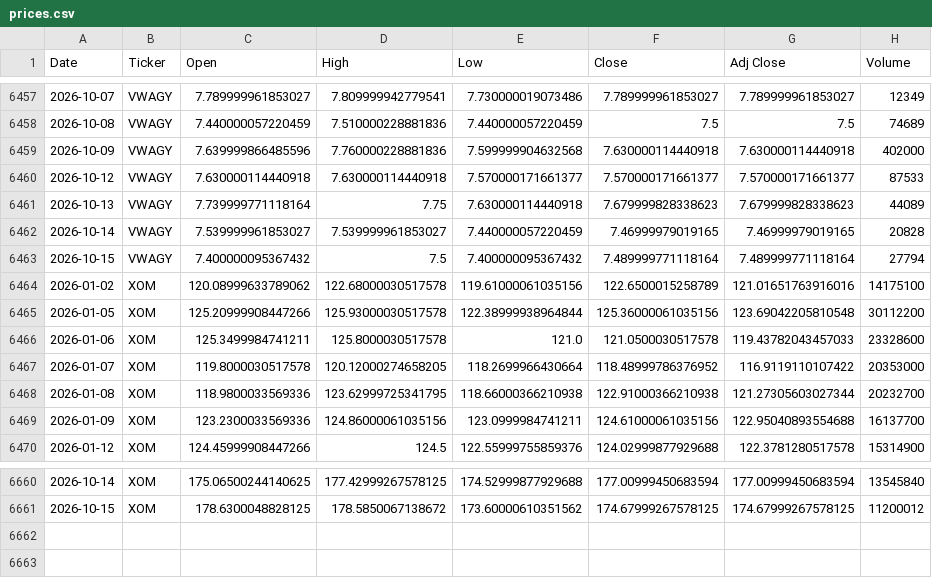
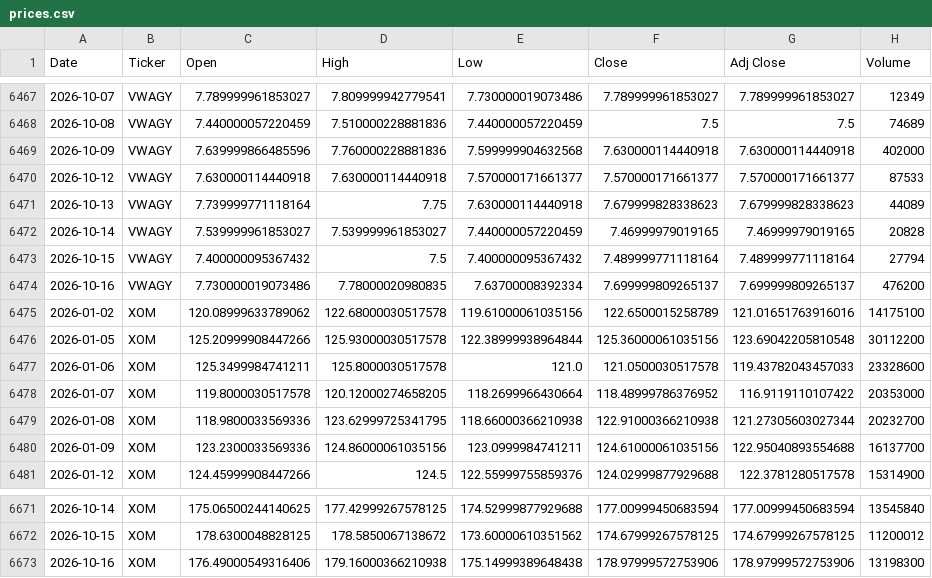
Before and after one commit to icengel91/WebMiningProject, a CSV file: data/raw/prices/prices.csv, drawn as a sheet; only a part is shown, gaps mark what is left out; the diff covers the shown part only.

```diff
--- a/data/raw/prices/prices.csv
+++ b/data/raw/prices/prices.csv
@@ -6463,2 +6473,3 @@ Date,Ticker,Open,High,Low,Close,Adj Close,Volume
 2026-10-15,VWAGY,7.400000095367432,7.5,7.400000095367432,7.489999771118164,7.489999771118164,27794
+2026-10-16,VWAGY,7.730000019073486,7.78000020980835,7.63700008392334,7.699999809265137,7.699999809265137,476200
 2026-01-02,XOM,120.08999633789062,122.68000030517578,119.61000061035156,122.6500015258789,121.01651763916016,14175100
@@ -6661 +6672,2 @@ Date,Ticker,Open,High,Low,Close,Adj Close,Volume
 2026-10-15,XOM,178.6300048828125,178.5850067138672,173.60000610351562,174.67999267578125,174.67999267578125,11200012
+2026-10-16,XOM,176.49000549316406,179.16000366210938,175.14999389648438,178.97999572753906,178.97999572753906,13198300
```
Also changed, not shown: 10 added rows and 13 edited cells elsewhere in this file, 1 other file.
